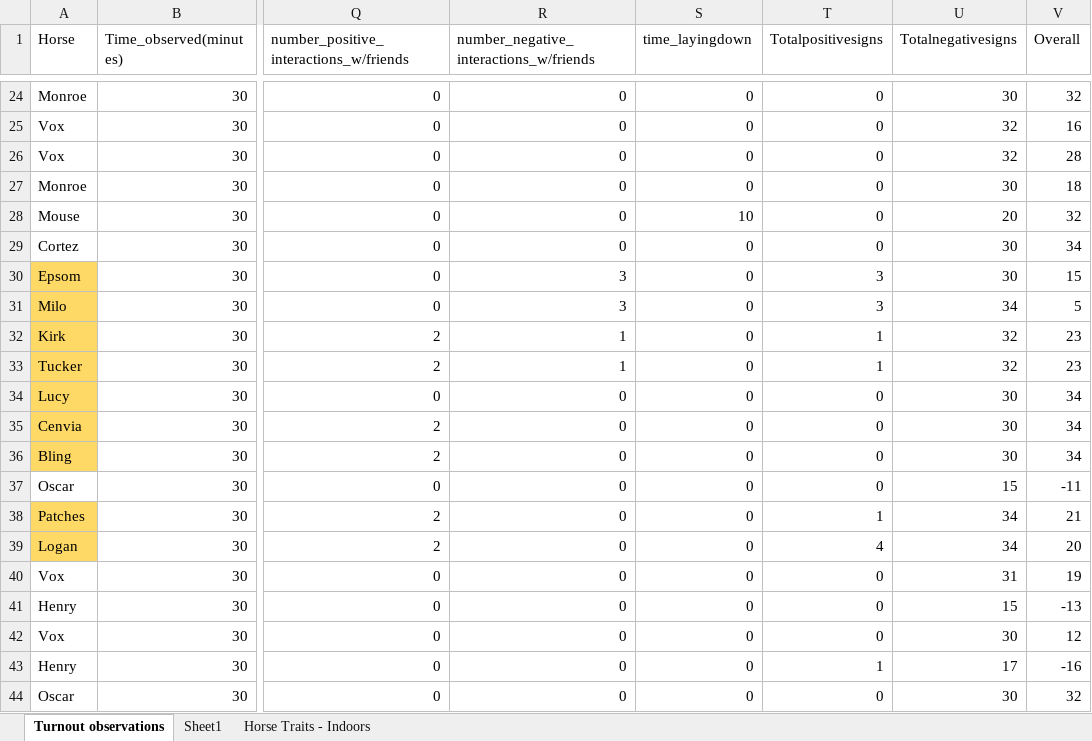
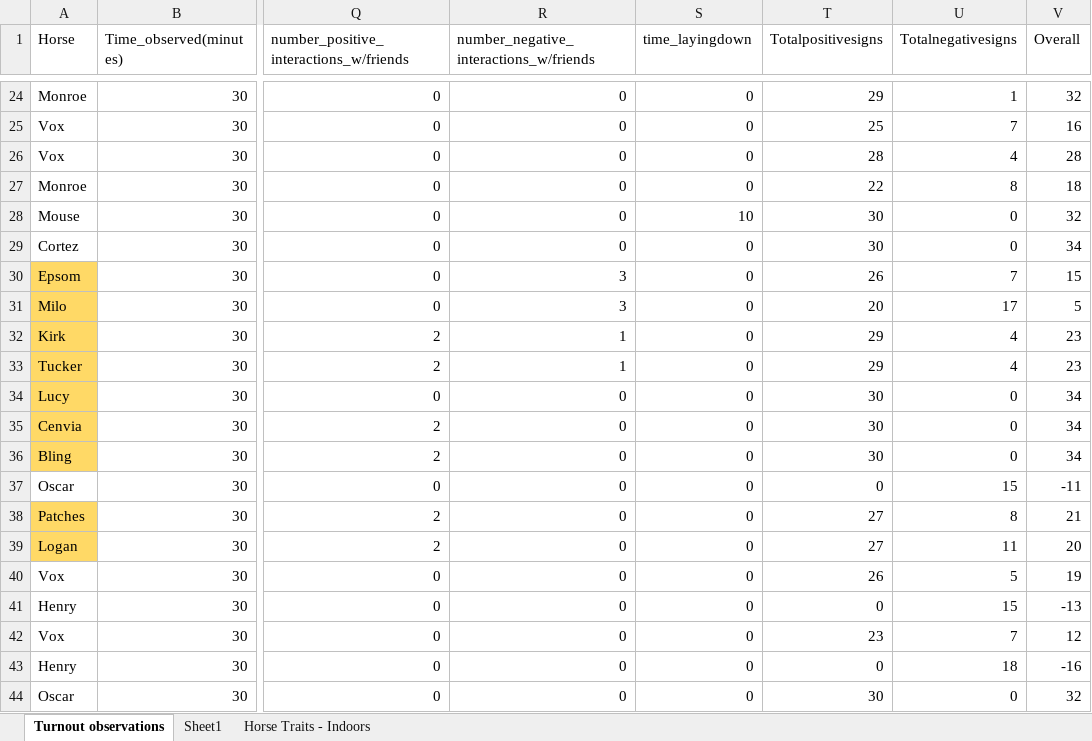
Before and after one commit to cdmugn/SYE_spring2022, an Excel workbook: SYE data sheet.xlsx, sheet Turnout observations, drawn as a sheet; only a part is shown, gaps mark what is left out; values as stored, in another font and other column widths than the file's, no borders; the diff covers the shown part only; the diff names each change by its address in the sheet, - before the commit and + after, or states it on an @@ line.

```diff
--- a/SYE data sheet.xlsx (sheet Turnout observations)
+++ b/SYE data sheet.xlsx (sheet Turnout observations)
-T24 (Totalpositivesigns): 0
+T24 (Totalpositivesigns): 29
-U24 (Totalnegativesigns): 30
+U24 (Totalnegativesigns): 1
-T25 (Totalpositivesigns): 0
+T25 (Totalpositivesigns): 25
-U25 (Totalnegativesigns): 32
+U25 (Totalnegativesigns): 7
-T26 (Totalpositivesigns): 0
+T26 (Totalpositivesigns): 28
-U26 (Totalnegativesigns): 32
+U26 (Totalnegativesigns): 4
-T27 (Totalpositivesigns): 0
+T27 (Totalpositivesigns): 22
-U27 (Totalnegativesigns): 30
+U27 (Totalnegativesigns): 8
-T28:T29 (Totalpositivesigns): 0
+T28:T29 (Totalpositivesigns): 30
-U28 (Totalnegativesigns): 20
+U28 (Totalnegativesigns): 0
-U29 (Totalnegativesigns): 30
+U29 (Totalnegativesigns): 0
-T30 (Totalpositivesigns): 3
+T30 (Totalpositivesigns): 26
-U30 (Totalnegativesigns): 30
+U30 (Totalnegativesigns): 7
-T31 (Totalpositivesigns): 3
+T31 (Totalpositivesigns): 20
-U31 (Totalnegativesigns): 34
+U31 (Totalnegativesigns): 17
-T32:T33 (Totalpositivesigns): 1
+T32:T33 (Totalpositivesigns): 29
-U32:U33 (Totalnegativesigns): 32
+U32:U33 (Totalnegativesigns): 4
-T34:T36 (Totalpositivesigns): 0
+T34:T36 (Totalpositivesigns): 30
-U34:U36 (Totalnegativesigns): 30
+U34:U36 (Totalnegativesigns): 0
-T38 (Totalpositivesigns): 1
+T38 (Totalpositivesigns): 27
-U38 (Totalnegativesigns): 34
+U38 (Totalnegativesigns): 8
-T39 (Totalpositivesigns): 4
+T39 (Totalpositivesigns): 27
-U39 (Totalnegativesigns): 34
+U39 (Totalnegativesigns): 11
-T40 (Totalpositivesigns): 0
+T40 (Totalpositivesigns): 26
-U40 (Totalnegativesigns): 31
+U40 (Totalnegativesigns): 5
-T42 (Totalpositivesigns): 0
+T42 (Totalpositivesigns): 23
-U42 (Totalnegativesigns): 30
+U42 (Totalnegativesigns): 7
-T43 (Totalpositivesigns): 1
+T43 (Totalpositivesigns): 0
-U43 (Totalnegativesigns): 17
+U43 (Totalnegativesigns): 18
-T44 (Totalpositivesigns): 0
+T44 (Totalpositivesigns): 30
-U44 (Totalnegativesigns): 30
+U44 (Totalnegativesigns): 0
```
Also changed, not shown: 61 edited cells elsewhere in this sheet, formulas that keep their value, 2 other files.
